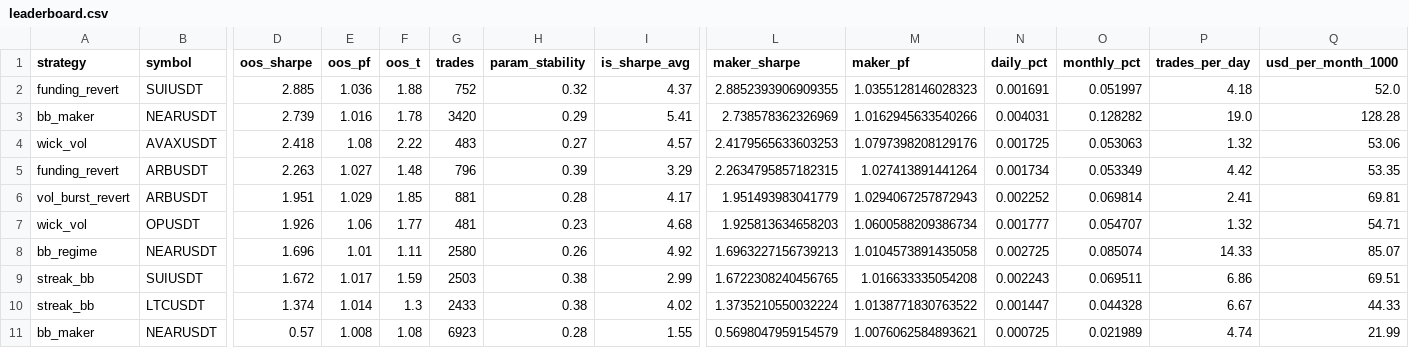
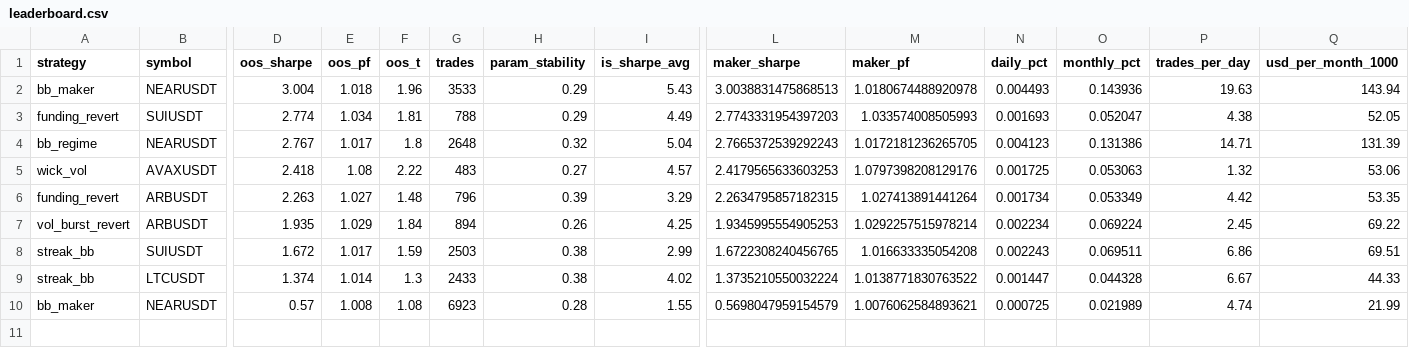
Before and after one commit to davletovaalmira11-creator/scalp-lab-pro, a CSV file: engines/scalp/reports/leaderboard.csv, drawn as a sheet; only a part is shown, gaps mark what is left out; removed rows and columns are numbered as before the commit, all else as after; rows hold the shown columns only; the diff names each change by its address in the sheet, - before the commit and + after, or states it on an @@ line.

```diff
--- a/engines/scalp/reports/leaderboard.csv
+++ b/engines/scalp/reports/leaderboard.csv
-row 2: funding_revert | SUIUSDT | 2.885 | 1.036 | 1.88 | 752 | 0.32 | 4.37 | 2.8852393906909355 | 1.0355128146028323 | 0.001691 | 0.051997 | 4.18 | 52.0
-D2 (oos_sharpe): 2.739
+D2 (oos_sharpe): 3.004
-E2 (oos_pf): 1.016
+E2 (oos_pf): 1.018
-F2 (oos_t): 1.78
+F2 (oos_t): 1.96
-G2 (trades): 3420
+G2 (trades): 3533
-I2 (is_sharpe_avg): 5.41
+I2 (is_sharpe_avg): 5.43
-L2 (maker_sharpe): 2.738578362326969
+L2 (maker_sharpe): 3.0038831475868513
-M2 (maker_pf): 1.0162945633540266
+M2 (maker_pf): 1.0180674488920978
-N2 (daily_pct): 0.004031
+N2 (daily_pct): 0.004493
-O2 (monthly_pct): 0.128282
+O2 (monthly_pct): 0.143936
-P2 (trades_per_day): 19.0
+P2 (trades_per_day): 19.63
-Q2 (usd_per_month_1000): 128.28
+Q2 (usd_per_month_1000): 143.94
+row 3: funding_revert | SUIUSDT | 2.774 | 1.034 | 1.81 | 788 | 0.29 | 4.49 | 2.7743331954397203 | 1.033574008505993 | 0.001693 | 0.052047 | 4.38 | 52.05
+row 4: bb_regime | NEARUSDT | 2.767 | 1.017 | 1.8 | 2648 | 0.32 | 5.04 | 2.7665372539292243 | 1.0172181236265705 | 0.004123 | 0.131386 | 14.71 | 131.39
-D7 (oos_sharpe): 1.951
+D7 (oos_sharpe): 1.935
-F7 (oos_t): 1.85
+F7 (oos_t): 1.84
-G7 (trades): 881
+G7 (trades): 894
-H7 (param_stability): 0.28
+H7 (param_stability): 0.26
-I7 (is_sharpe_avg): 4.17
+I7 (is_sharpe_avg): 4.25
-L7 (maker_sharpe): 1.951493983041779
+L7 (maker_sharpe): 1.9345995554905253
-M7 (maker_pf): 1.0294067257872943
+M7 (maker_pf): 1.0292257515978214
-N7 (daily_pct): 0.002252
+N7 (daily_pct): 0.002234
-O7 (monthly_pct): 0.069814
+O7 (monthly_pct): 0.069224
-P7 (trades_per_day): 2.41
+P7 (trades_per_day): 2.45
-Q7 (usd_per_month_1000): 69.81
+Q7 (usd_per_month_1000): 69.22
-row 7: wick_vol | OPUSDT | 1.926 | 1.06 | 1.77 | 481 | 0.23 | 4.68 | 1.925813634658203 | 1.0600588209386734 | 0.001777 | 0.054707 | 1.32 | 54.71
-row 8: bb_regime | NEARUSDT | 1.696 | 1.01 | 1.11 | 2580 | 0.26 | 4.92 | 1.6963227156739213 | 1.0104573891435058 | 0.002725 | 0.085074 | 14.33 | 85.07
```
Also changed, not shown: engines/scalp/reports/archive.csv, 4 other files.
